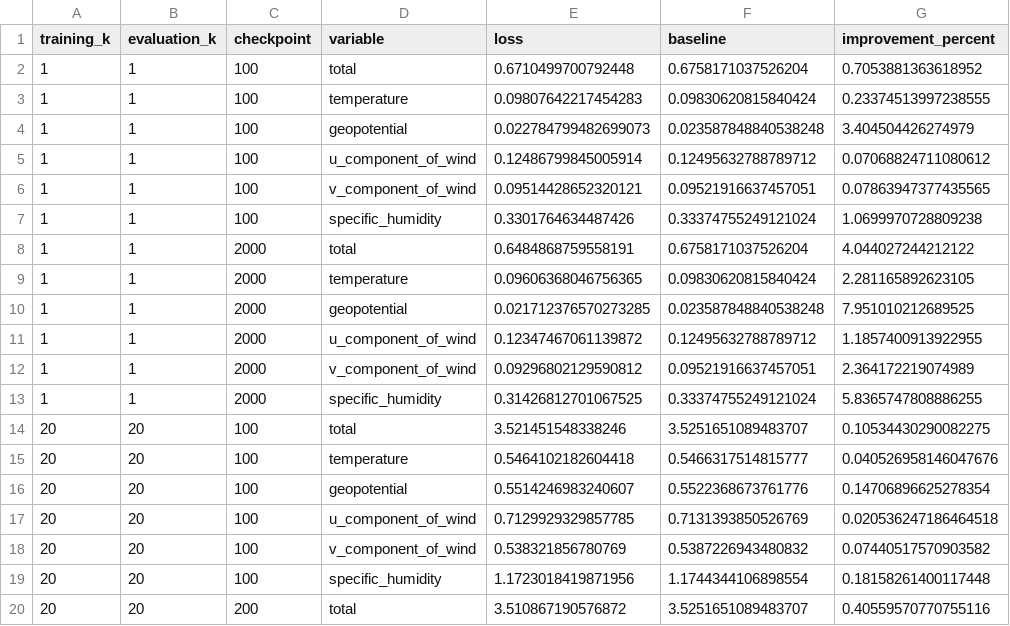
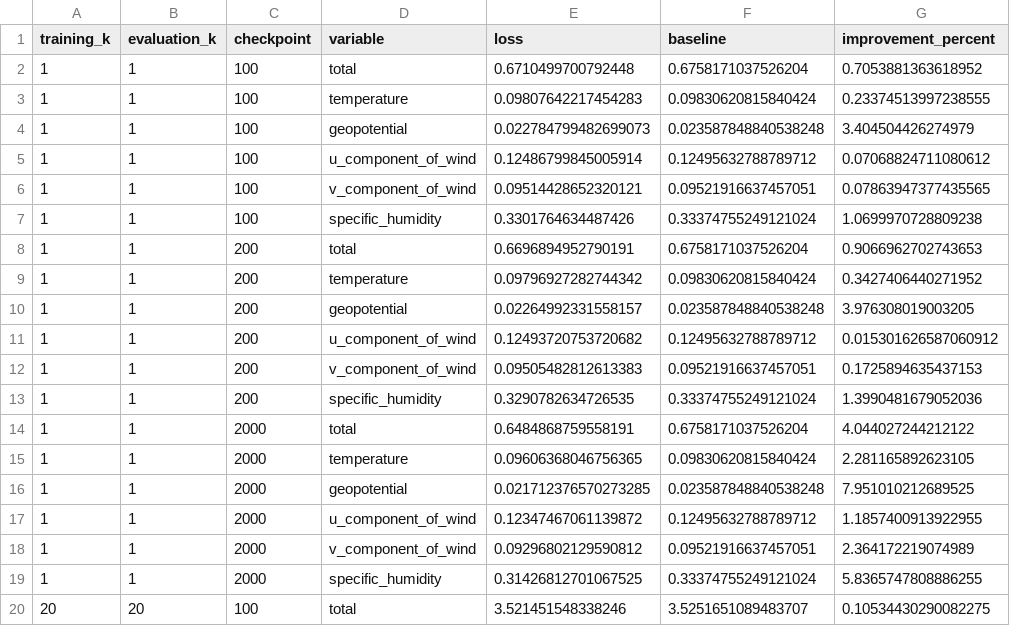
Before and after one commit to Reminguch/Weather_Global, a CSV file: experimental/residualmamba_NGCM/results/v2_matched_20261106/matched_eval_losses.csv, drawn as a sheet; only a part is shown; the shorter side is filled out with more unchanged rows; the diff names each change by its address in the sheet, - before the commit and + after, or states it on an @@ line.

Commit message:
Refresh matched evaluation plots and normalize CSV line endings

```diff
--- a/experimental/residualmamba_NGCM/results/v2_matched_20261106/matched_eval_losses.csv
+++ b/experimental/residualmamba_NGCM/results/v2_matched_20261106/matched_eval_losses.csv
+row 8: 1 | 1 | 200 | total | 0.6696894952790191 | 0.6758171037526204 | 0.9066962702743653
+row 9: 1 | 1 | 200 | temperature | 0.09796927282744342 | 0.09830620815840424 | 0.3427406440271952
+row 10: 1 | 1 | 200 | geopotential | 0.02264992331558157 | 0.023587848840538248 | 3.976308019003205
+row 11: 1 | 1 | 200 | u_component_of_wind | 0.12493720753720682 | 0.12495632788789712 | 0.015301626587060912
+row 12: 1 | 1 | 200 | v_component_of_wind | 0.09505482812613383 | 0.09521916637457051 | 0.1725894635437153
+row 13: 1 | 1 | 200 | specific_humidity | 0.3290782634726535 | 0.33374755249121024 | 1.3990481679052036
```
Also changed, not shown: 5 other files.
